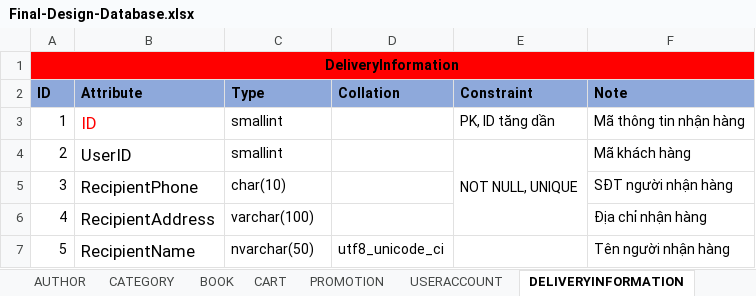
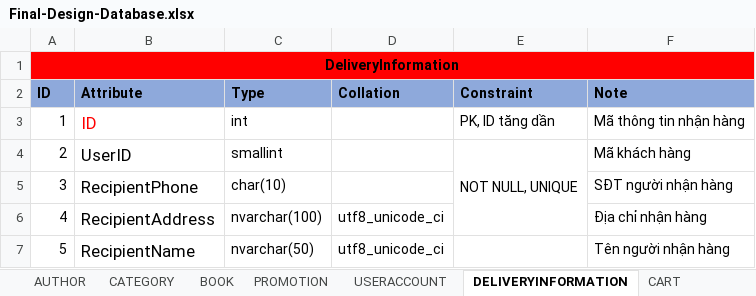
Before and after one commit to nnthienphuc/PTIT-Bookstore-E-commerce-Website, an Excel workbook: Document/Final-Design-Database.xlsx, sheet DELIVERYINFORMATION, drawn as a sheet; values as stored, in another font and other column widths than the file's, no borders; the diff names each change by its address in the sheet, - before the commit and + after, or states it on an @@ line.

Commit message:
Edit some fields of tables in excel file.

```diff
--- a/Document/Final-Design-Database.xlsx (sheet DELIVERYINFORMATION)
+++ b/Document/Final-Design-Database.xlsx (sheet DELIVERYINFORMATION)
@@ sheet tab order changed: AUTHOR | CATEGORY | BOOK | PROMOTION | USERACCOUNT | DELIVERYINFORMATION | CART @@
-C3 (Type): smallint
+C3 (Type): int
-C6 (Type): varchar(100)
+C6 (Type): nvarchar(100)
-D6 (Collation): (empty)
+D6 (Collation): utf8_unicode_ci
```
Also changed, not shown: sheet STAFFACCOUNT, sheet ORDERDETAIL.
